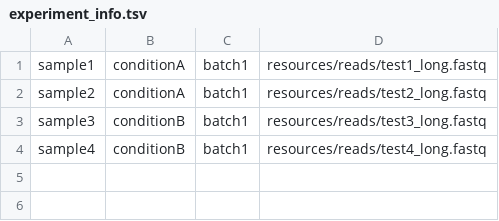
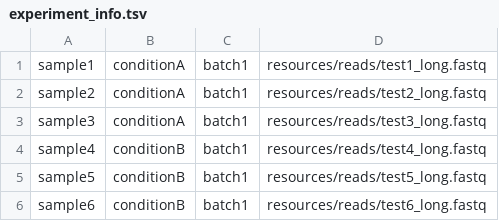
Before and after one commit to MikeLippincott/LRCAST, a TSV file: resources/reads/experiment_info.tsv, drawn as a sheet.

```diff
--- a/resources/reads/experiment_info.tsv
+++ b/resources/reads/experiment_info.tsv
@@ -2,3 +2,5 @@ sample1	conditionA	batch1	resources/reads/test1_long.fastq
 sample2	conditionA	batch1	resources/reads/test2_long.fastq
-sample3	conditionB	batch1	resources/reads/test3_long.fastq
+sample3	conditionA	batch1	resources/reads/test3_long.fastq
 sample4	conditionB	batch1	resources/reads/test4_long.fastq
+sample5	conditionB	batch1	resources/reads/test5_long.fastq
+sample6	conditionB	batch1	resources/reads/test6_long.fastq
```
Also changed, not shown: 4 other files.
